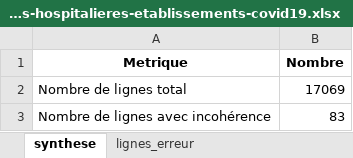
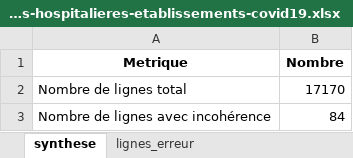
Before and after one commit to KimMontalibet/data_covid, an Excel workbook: src/output/incoherences_donnees-hospitalieres-etablissements-covid19.xlsx, sheet synthese, drawn as a sheet; values as stored, in another font and other column widths than the file's, no borders; the diff names each change by its address in the sheet, - before the commit and + after, or states it on an @@ line.

```diff
--- a/src/output/incoherences_donnees-hospitalieres-etablissements-covid19.xlsx (sheet synthese)
+++ b/src/output/incoherences_donnees-hospitalieres-etablissements-covid19.xlsx (sheet synthese)
-B2 (Nombre): 17069
+B2 (Nombre): 17170
-B3 (Nombre): 83
+B3 (Nombre): 84
```
Also changed, not shown: sheet lignes_erreur, src/output/incoherences_donnees-tests-covid19-labo-hebdomadaire.xlsx, src/output/incoherences_donnees-tests-covid19-labo-quotidien.xlsx, 4 other files.
